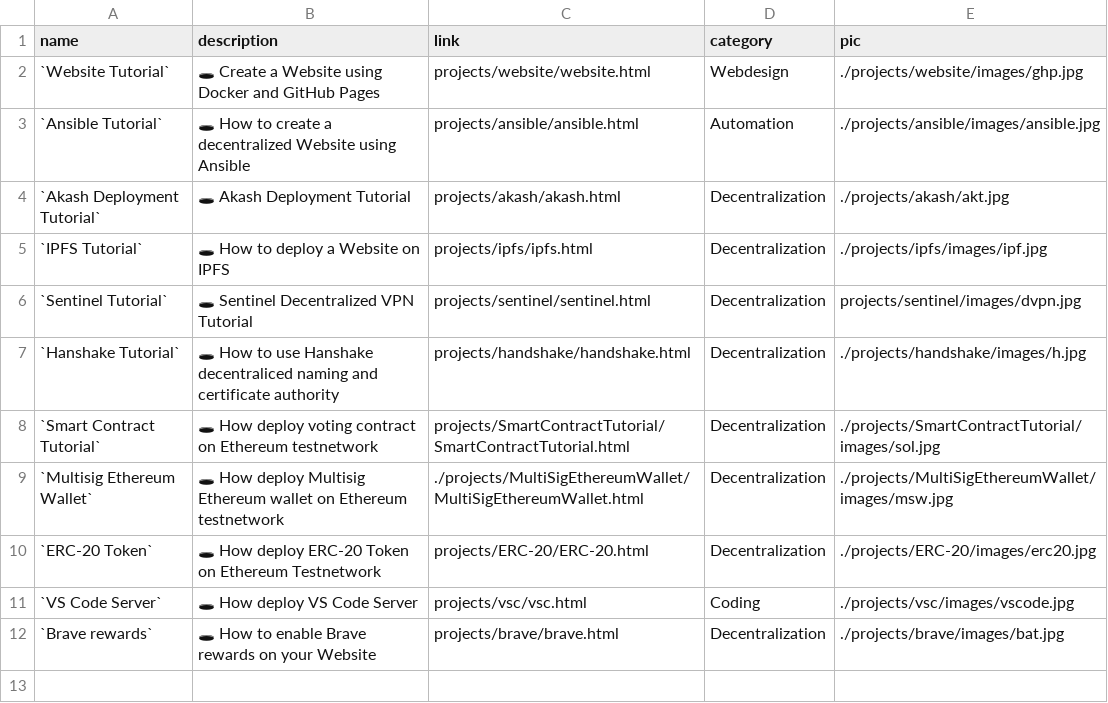
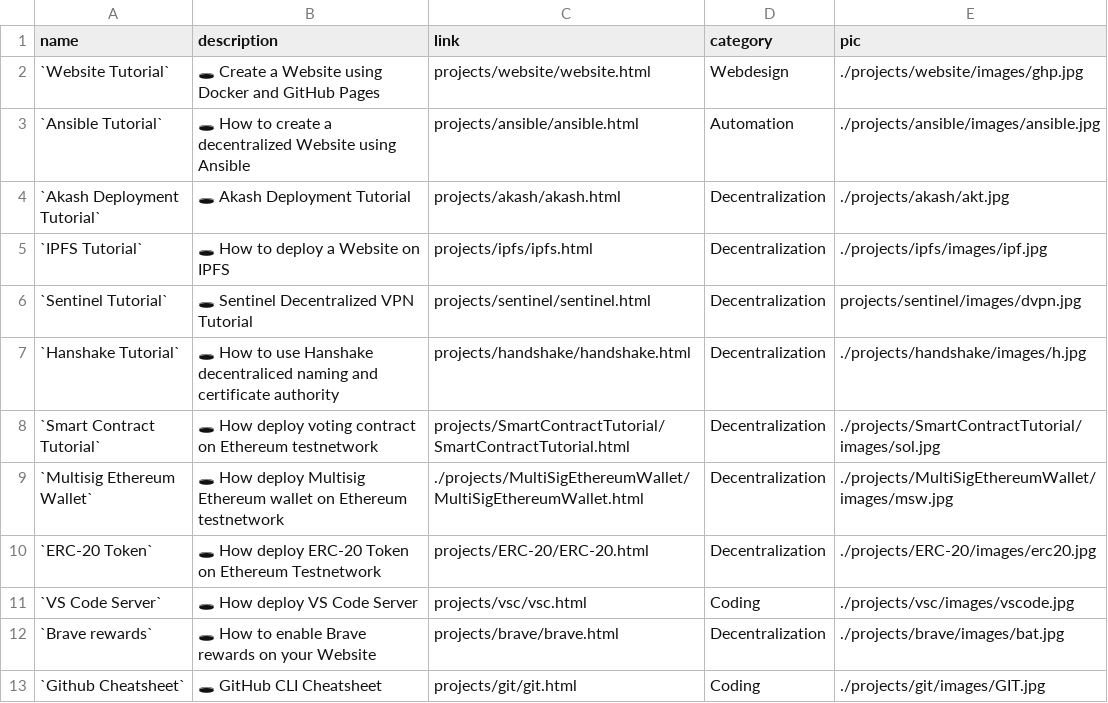
Before and after one commit to JulianWe/julianwe.github.io, a CSV file: projects/projects/projects.csv, drawn as a sheet; the diff names each change by its address in the sheet, - before the commit and + after, or states it on an @@ line.

```diff
--- a/projects/projects/projects.csv
+++ b/projects/projects/projects.csv
+row 13: `Github Cheatsheet` | 🕳 GitHub CLI Cheatsheet | projects/git/git.html | Coding | ./projects/git/images/GIT.jpg
```
Also changed, not shown: 8 other files.
